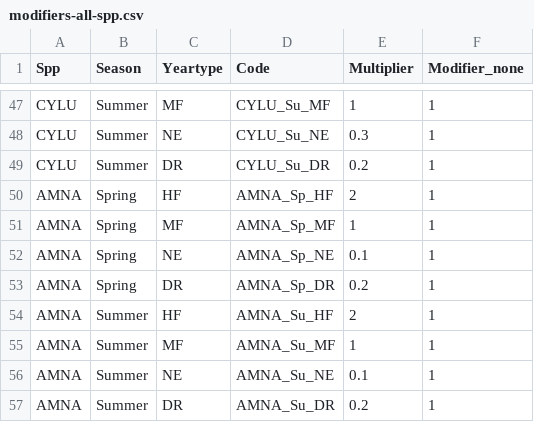
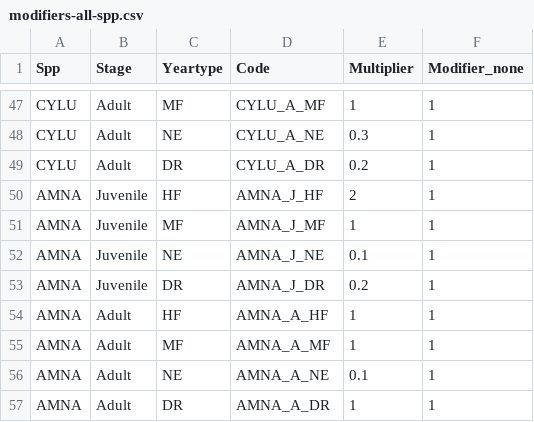
Before and after one commit to jdtonkin/fishmodel-verde, a CSV file: data/modifiers-all-spp.csv, drawn as a sheet; only a part is shown, gaps mark what is left out; the diff covers the shown part only; the diff names each change by its address in the sheet, - before the commit and + after, or states it on an @@ line.

```diff
--- a/data/modifiers-all-spp.csv
+++ b/data/modifiers-all-spp.csv
-B1: Season
+B1: Stage
-B47:B49 (Stage): Summer
+B47:B49 (Stage): Adult
-D47 (Code): CYLU_Su_MF
+D47 (Code): CYLU_A_MF
-D48 (Code): CYLU_Su_NE
+D48 (Code): CYLU_A_NE
-D49 (Code): CYLU_Su_DR
+D49 (Code): CYLU_A_DR
-B50:B53 (Stage): Spring
+B50:B53 (Stage): Juvenile
-D50 (Code): AMNA_Sp_HF
+D50 (Code): AMNA_J_HF
-D51 (Code): AMNA_Sp_MF
+D51 (Code): AMNA_J_MF
-D52 (Code): AMNA_Sp_NE
+D52 (Code): AMNA_J_NE
-D53 (Code): AMNA_Sp_DR
+D53 (Code): AMNA_J_DR
-B54:B57 (Stage): Summer
+B54:B57 (Stage): Adult
-D54 (Code): AMNA_Su_HF
+D54 (Code): AMNA_A_HF
-E54 (Multiplier): 2
+E54 (Multiplier): 1
-D55 (Code): AMNA_Su_MF
+D55 (Code): AMNA_A_MF
-D56 (Code): AMNA_Su_NE
+D56 (Code): AMNA_A_NE
-D57 (Code): AMNA_Su_DR
+D57 (Code): AMNA_A_DR
-E57 (Multiplier): 0.2
+E57 (Multiplier): 1
```
Also changed, not shown: 97 edited cells elsewhere in this file, 1 other file.
